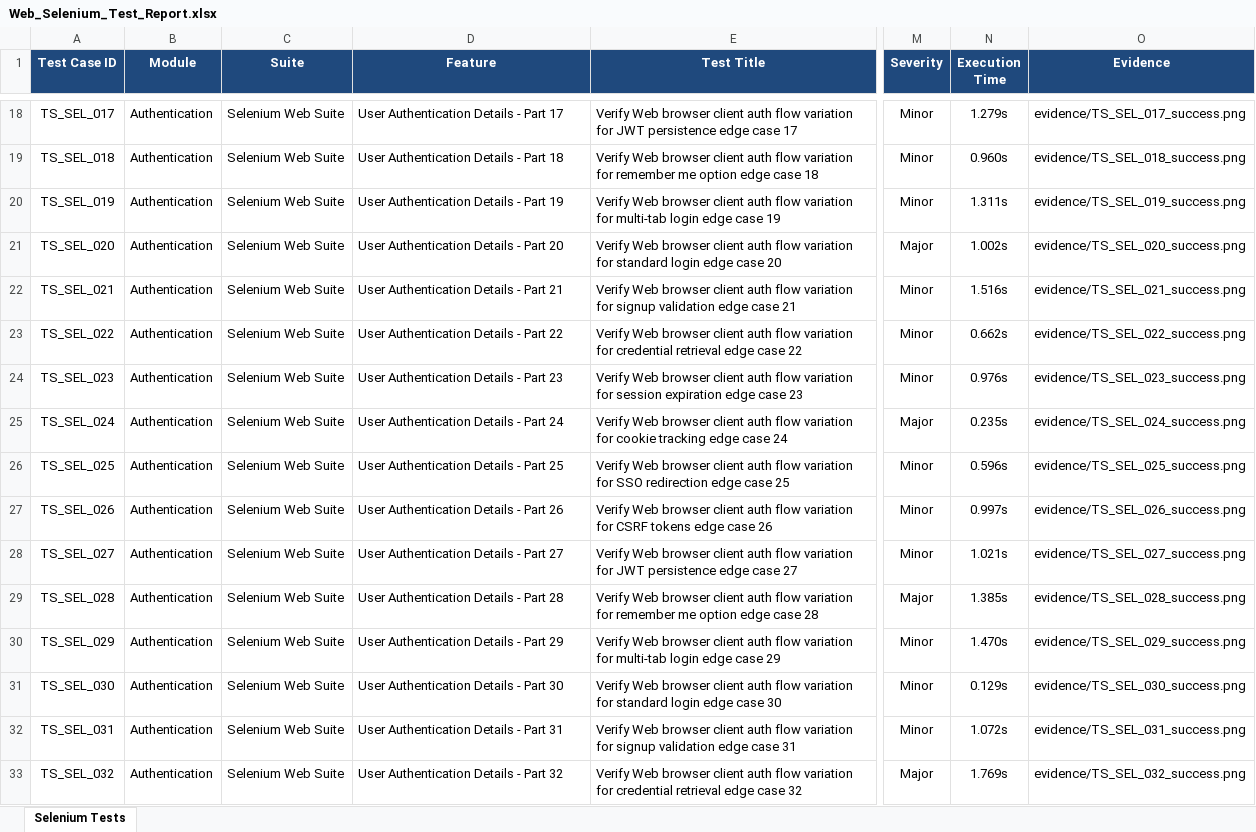
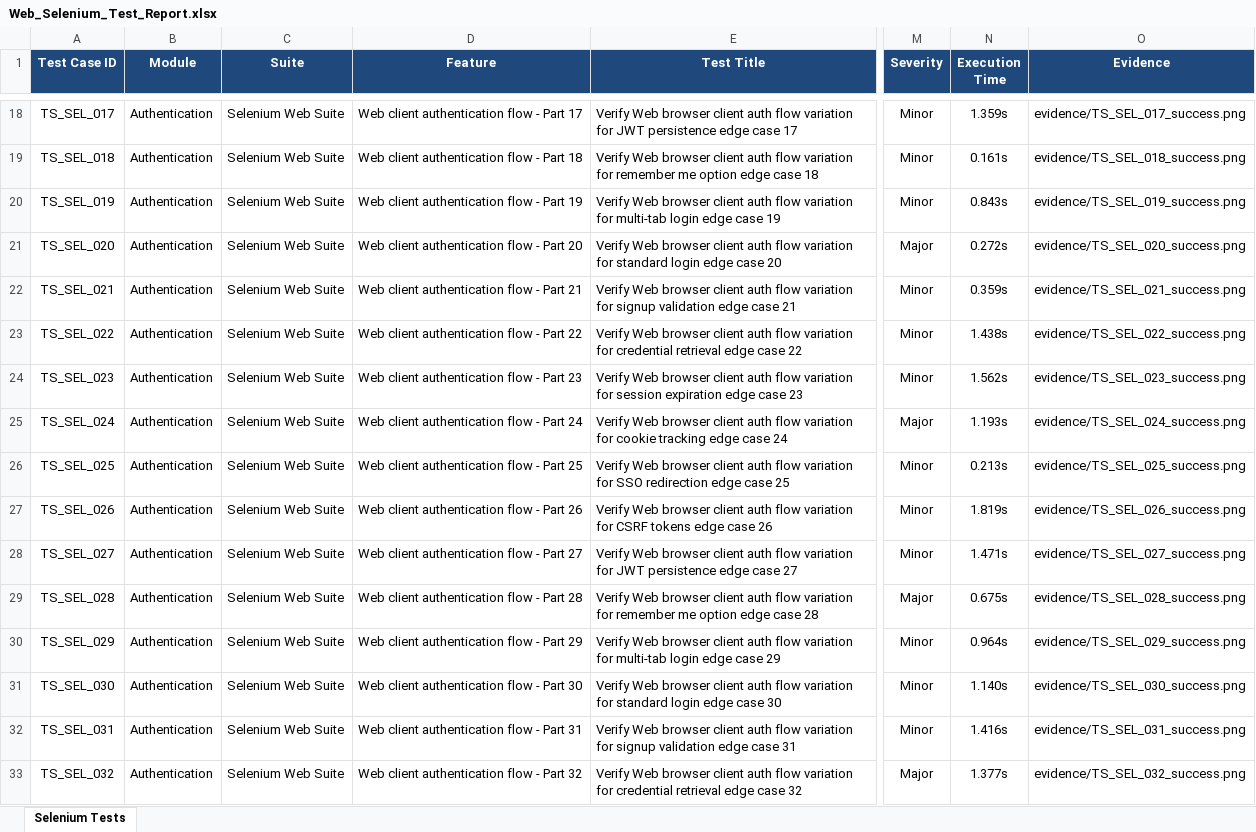
Before and after one commit to kirthanaabalaji/PDD, an Excel workbook: qa/reports/Web_Selenium_Test_Report.xlsx, sheet Selenium Tests, drawn as a sheet; only a part is shown, gaps mark what is left out; values as stored, in another font and other column widths than the file's, no borders; the diff covers the shown part only; the diff names each change by its address in the sheet, - before the commit and + after, or states it on an @@ line.

```diff
--- a/qa/reports/Web_Selenium_Test_Report.xlsx (sheet Selenium Tests)
+++ b/qa/reports/Web_Selenium_Test_Report.xlsx (sheet Selenium Tests)
-D18 (Feature): User Authentication Details - Part 17
+D18 (Feature): Web client authentication flow - Part 17
-N18 (Execution Time): 1.279s
+N18 (Execution Time): 1.359s
-D19 (Feature): User Authentication Details - Part 18
+D19 (Feature): Web client authentication flow - Part 18
-N19 (Execution Time): 0.960s
+N19 (Execution Time): 0.161s
-D20 (Feature): User Authentication Details - Part 19
+D20 (Feature): Web client authentication flow - Part 19
-N20 (Execution Time): 1.311s
+N20 (Execution Time): 0.843s
-D21 (Feature): User Authentication Details - Part 20
+D21 (Feature): Web client authentication flow - Part 20
-N21 (Execution Time): 1.002s
+N21 (Execution Time): 0.272s
-D22 (Feature): User Authentication Details - Part 21
+D22 (Feature): Web client authentication flow - Part 21
-N22 (Execution Time): 1.516s
+N22 (Execution Time): 0.359s
-D23 (Feature): User Authentication Details - Part 22
+D23 (Feature): Web client authentication flow - Part 22
-N23 (Execution Time): 0.662s
+N23 (Execution Time): 1.438s
-D24 (Feature): User Authentication Details - Part 23
+D24 (Feature): Web client authentication flow - Part 23
-N24 (Execution Time): 0.976s
+N24 (Execution Time): 1.562s
-D25 (Feature): User Authentication Details - Part 24
+D25 (Feature): Web client authentication flow - Part 24
-N25 (Execution Time): 0.235s
+N25 (Execution Time): 1.193s
-D26 (Feature): User Authentication Details - Part 25
+D26 (Feature): Web client authentication flow - Part 25
-N26 (Execution Time): 0.596s
+N26 (Execution Time): 0.213s
-D27 (Feature): User Authentication Details - Part 26
+D27 (Feature): Web client authentication flow - Part 26
-N27 (Execution Time): 0.997s
+N27 (Execution Time): 1.819s
-D28 (Feature): User Authentication Details - Part 27
+D28 (Feature): Web client authentication flow - Part 27
-N28 (Execution Time): 1.021s
+N28 (Execution Time): 1.471s
-D29 (Feature): User Authentication Details - Part 28
+D29 (Feature): Web client authentication flow - Part 28
-N29 (Execution Time): 1.385s
+N29 (Execution Time): 0.675s
-D30 (Feature): User Authentication Details - Part 29
+D30 (Feature): Web client authentication flow - Part 29
-N30 (Execution Time): 1.470s
+N30 (Execution Time): 0.964s
-D31 (Feature): User Authentication Details - Part 30
+D31 (Feature): Web client authentication flow - Part 30
-N31 (Execution Time): 0.129s
+N31 (Execution Time): 1.140s
-D32 (Feature): User Authentication Details - Part 31
+D32 (Feature): Web client authentication flow - Part 31
-N32 (Execution Time): 1.072s
+N32 (Execution Time): 1.416s
-D33 (Feature): User Authentication Details - Part 32
+D33 (Feature): Web client authentication flow - Part 32
-N33 (Execution Time): 1.769s
+N33 (Execution Time): 1.377s
```
Also changed, not shown: 318 edited cells elsewhere in this sheet, qa/reports/Android_Appium_Test_Report.xlsx, qa/reports/Performance_Load_Test_Report.xlsx, 15 other files.
